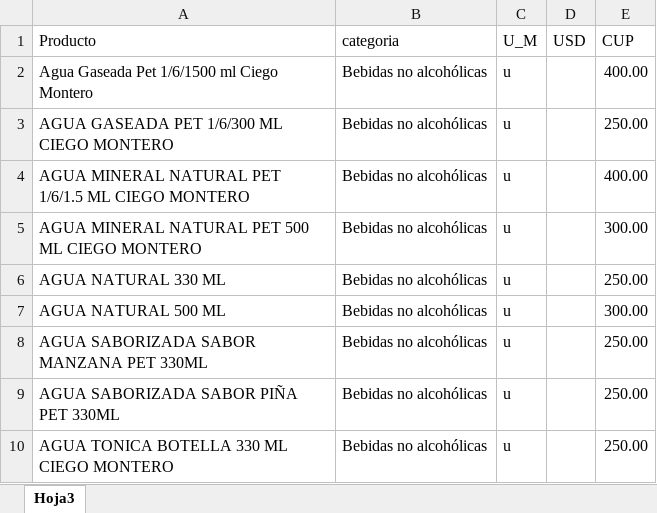
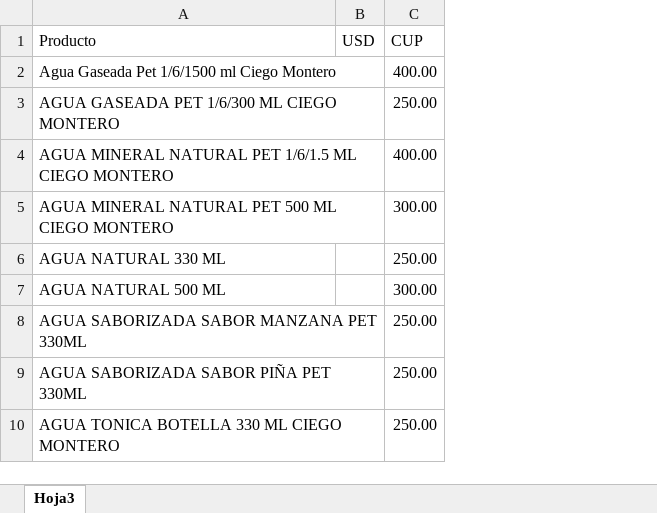
Before and after one commit to Daniel1976-cyber/miapp2, an Excel workbook: productos_precios.xlsx, sheet Hoja3, drawn as a sheet; only a part is shown; values as stored, in another font and other column widths than the file's, no borders; table styles not drawn; the diff names each change by its address in the sheet, - before the commit and + after, or states it on an @@ line.

Commit message:
cambio en excel

```diff
--- a/productos_precios.xlsx (sheet Hoja3)
+++ b/productos_precios.xlsx (sheet Hoja3)
-column B (categoria), rows 2-10: all Bebidas no alcohólicas
-column C (U_M), rows 2-10: all u
```
